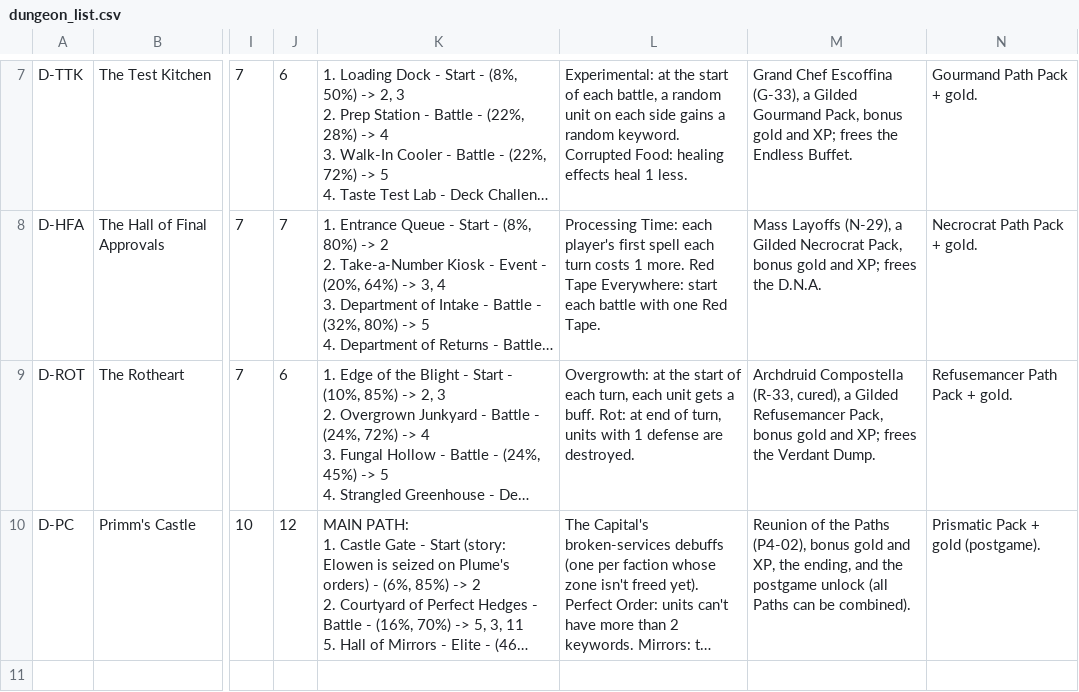
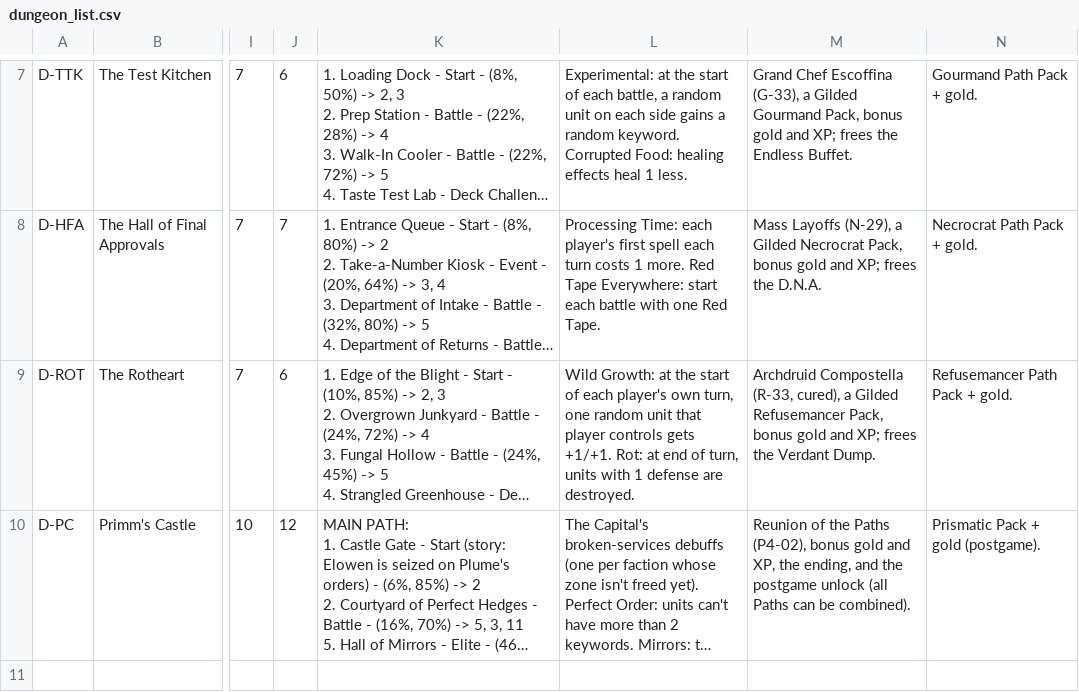
Before and after one commit to Aglowatz/Deckbuilder-rpg, a CSV file: data/source/dungeon_list.csv, drawn as a sheet; only a part is shown, gaps mark what is left out; long unchanged cells end in …; the diff names each change by its address in the sheet, - before the commit and + after, or states it on an @@ line.

```diff
--- a/data/source/dungeon_list.csv
+++ b/data/source/dungeon_list.csv
-L9: Overgrowth: at the start of each turn, each unit gets a buff. Rot: at…
+L9: Wild Growth: at the start of each player's own turn, one random unit that player controls gets +1/+1. Rot: at…
```
Also changed, not shown: data/source/card_list.csv, data/source/import_manifest.csv, 54 other files.
